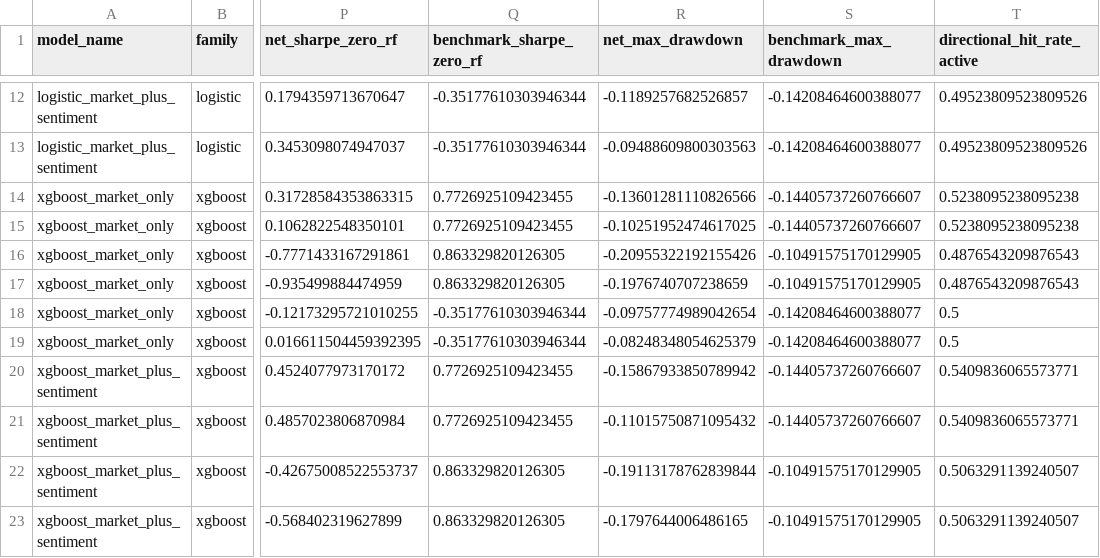
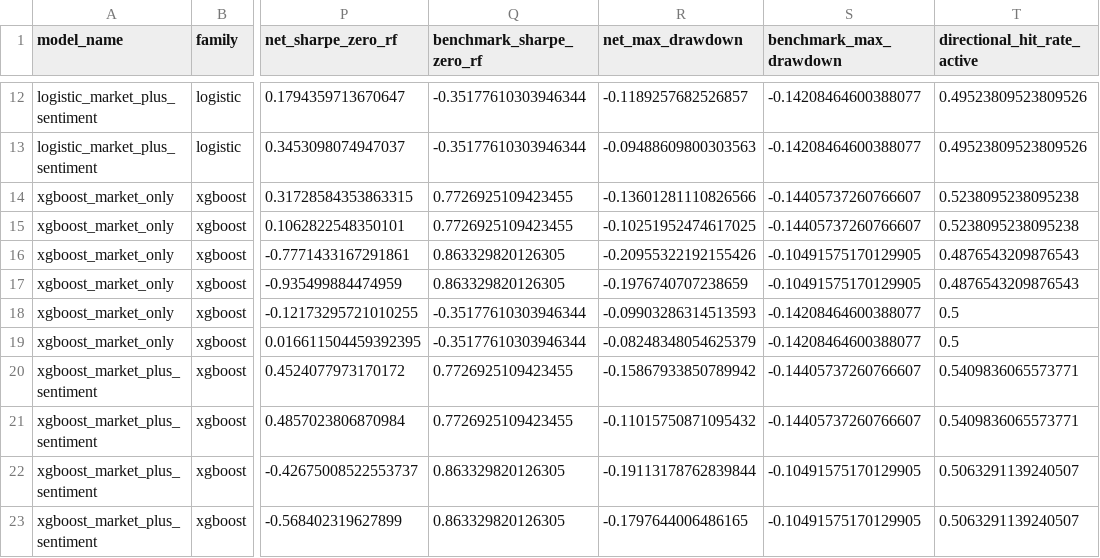
Before and after one commit to amitdudi04/news-driven-alpha-market-forecasting, a CSV file: results/simulation_metrics.csv, drawn as a sheet; only a part is shown, gaps mark what is left out; the diff names each change by its address in the sheet, - before the commit and + after, or states it on an @@ line.

```diff
--- a/results/simulation_metrics.csv
+++ b/results/simulation_metrics.csv
-R18 (net_max_drawdown): -0.09757774989042654
+R18 (net_max_drawdown): -0.09903286314513593
```
Also changed, not shown: results/paired_simulation_comparison.csv, 2 other files.
